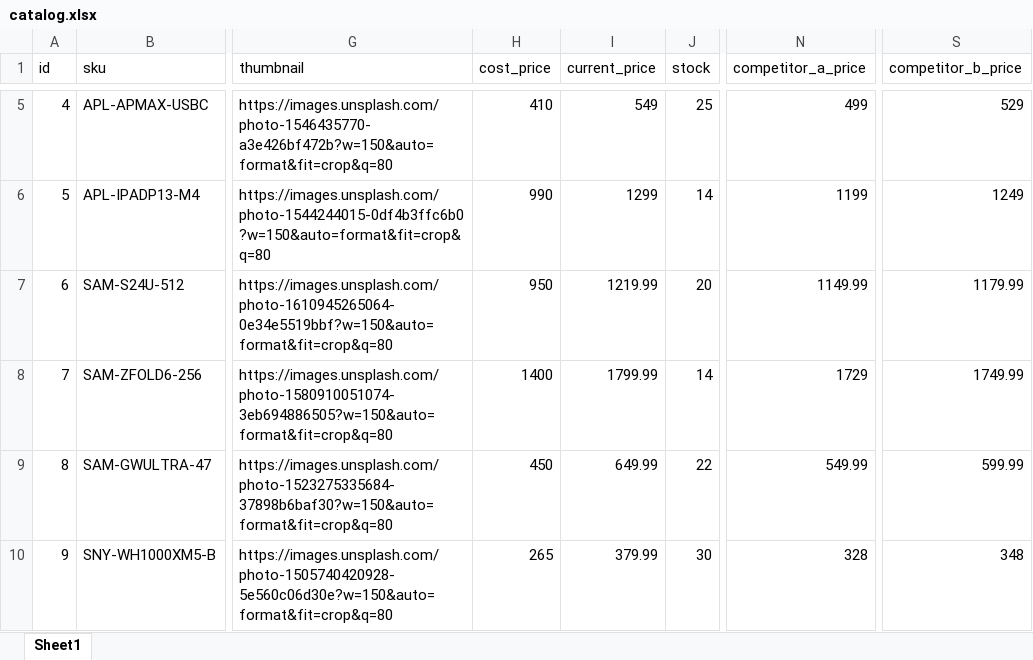
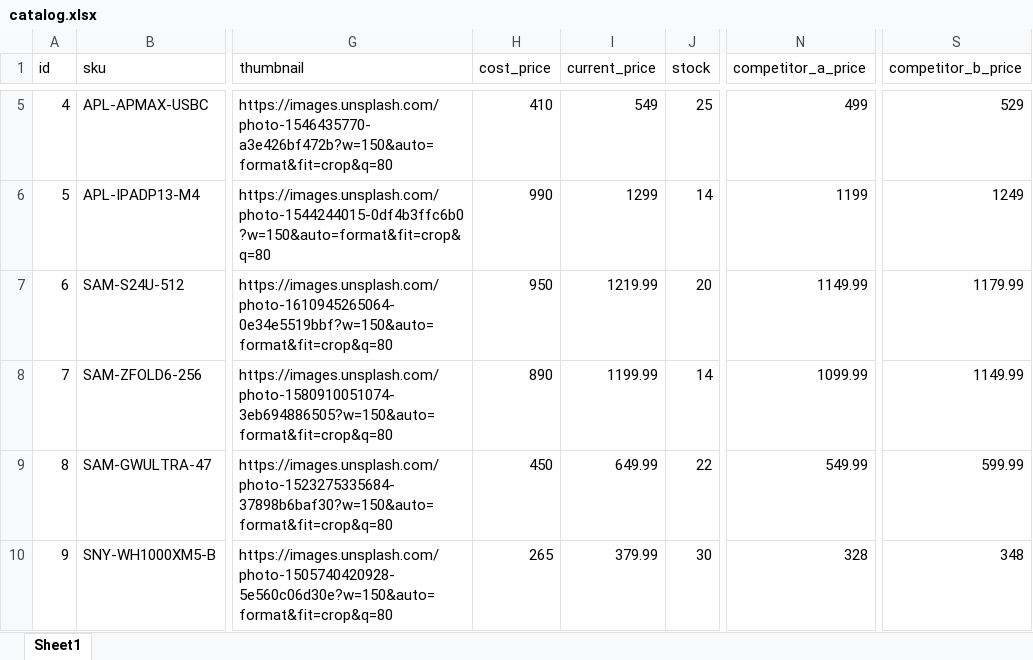
Before and after one commit to zymaneta-eng/pricepulse-repricer, an Excel workbook: catalog.xlsx, sheet Sheet1, drawn as a sheet; only a part is shown, gaps mark what is left out; values as stored, in another font and other column widths than the file's, no borders; the diff names each change by its address in the sheet, - before the commit and + after, or states it on an @@ line.

```diff
--- a/catalog.xlsx (sheet Sheet1)
+++ b/catalog.xlsx (sheet Sheet1)
-H8 (cost_price): 1400
+H8 (cost_price): 890
-I8 (current_price): 1799.99
+I8 (current_price): 1199.99
-N8 (competitor_a_price): 1729
+N8 (competitor_a_price): 1099.99
-S8 (competitor_b_price): 1749.99
+S8 (competitor_b_price): 1149.99
```
Also changed, not shown: price_history.xlsx, 2 other files.
